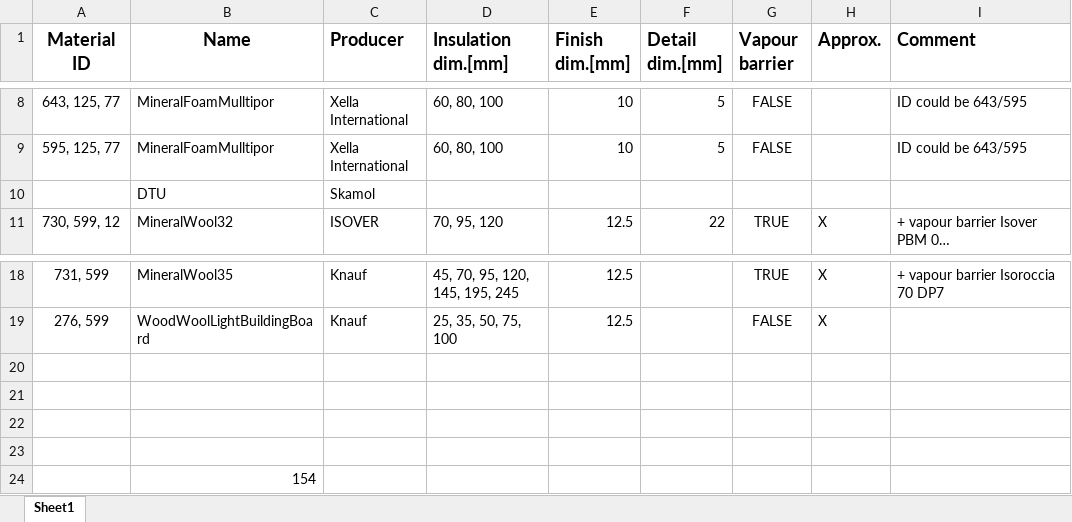
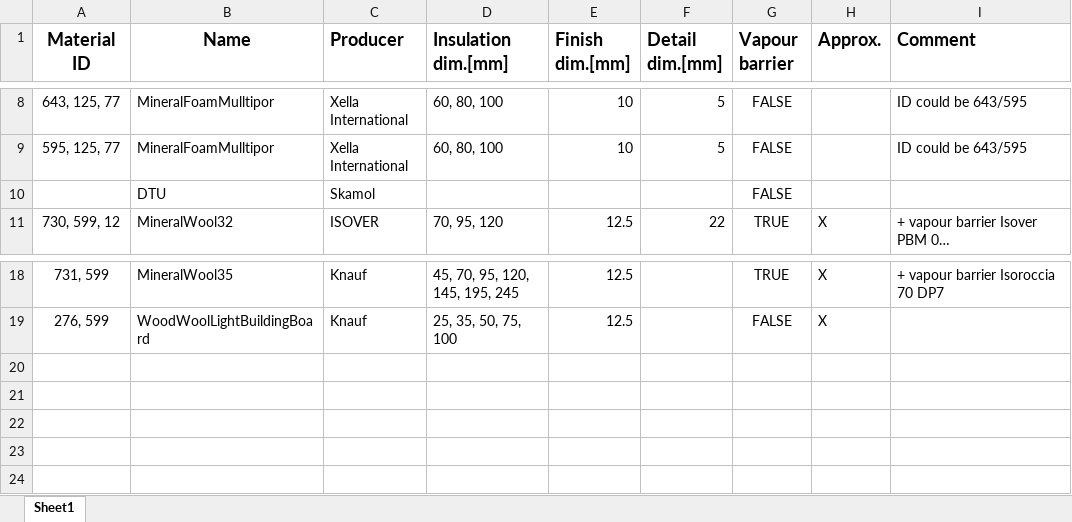
Before and after one commit to ribuild/delphin_6_automation, an Excel workbook: delphin_6_automation/sampling/input_files/InsulationSystems.xlsx, sheet Sheet1, drawn as a sheet; only a part is shown, gaps mark what is left out; long unchanged cells end in …; values as stored, in another font and other column widths than the file's, no borders; the diff names each change by its address in the sheet, - before the commit and + after, or states it on an @@ line.

Commit message:
fixed problems with null in Delphin output files

```diff
--- a/delphin_6_automation/sampling/input_files/InsulationSystems.xlsx (sheet Sheet1)
+++ b/delphin_6_automation/sampling/input_files/InsulationSystems.xlsx (sheet Sheet1)
-G10 (Vapour barrier): (empty)
+G10 (Vapour barrier): FALSE
-row 20: (empty)
-row 21: (empty)
-row 22: (empty)
-row 23: (empty)
-row 24:  | 154
```
Also changed, not shown: 1 other file.
